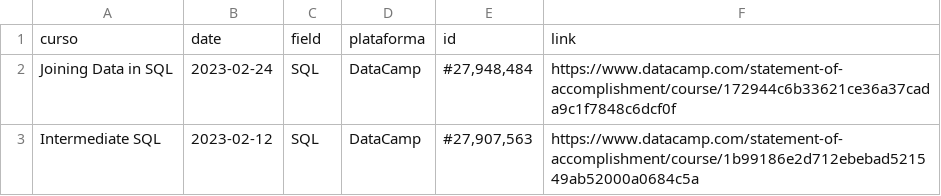
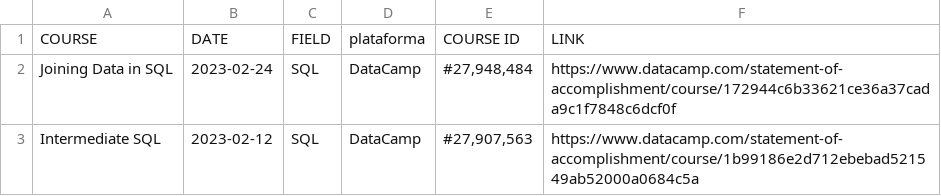
Before and after one commit to s33ding/my_resume, a CSV file: flask/media/certificates.csv, drawn as a sheet; only a part is shown; removed rows and columns are numbered as before the commit, all else as after; the diff names each change by its address in the sheet, - before the commit and + after, or states it on an @@ line.

```diff
--- a/flask/media/certificates.csv
+++ b/flask/media/certificates.csv
-row 1: curso | date | field | plataforma | id | link
+row 1: COURSE | DATE | FIELD | plataforma | COURSE ID | LINK
```
Also changed, not shown: flask/media/education.csv, flask/media/experience.csv, 6 other files.
